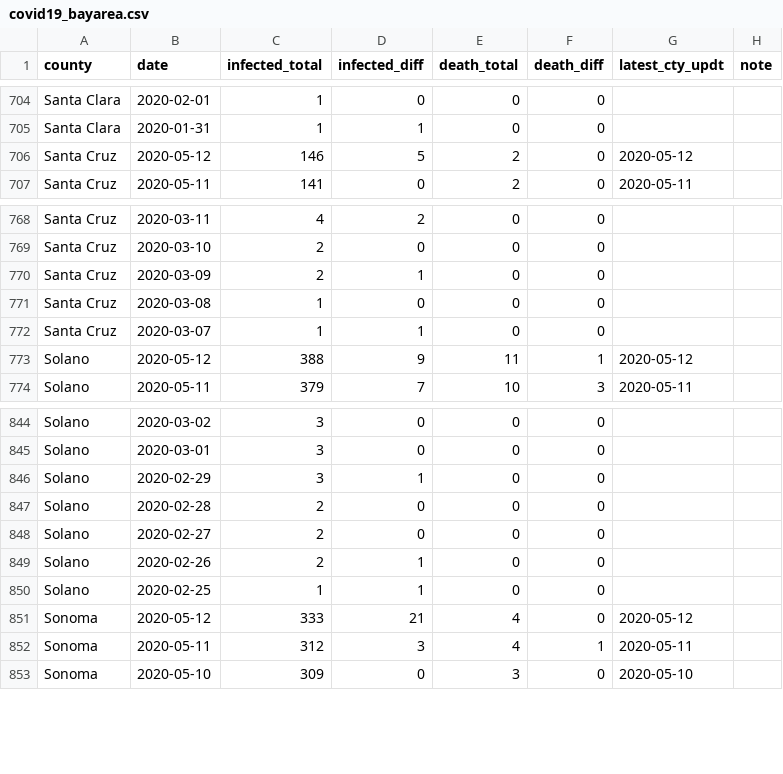
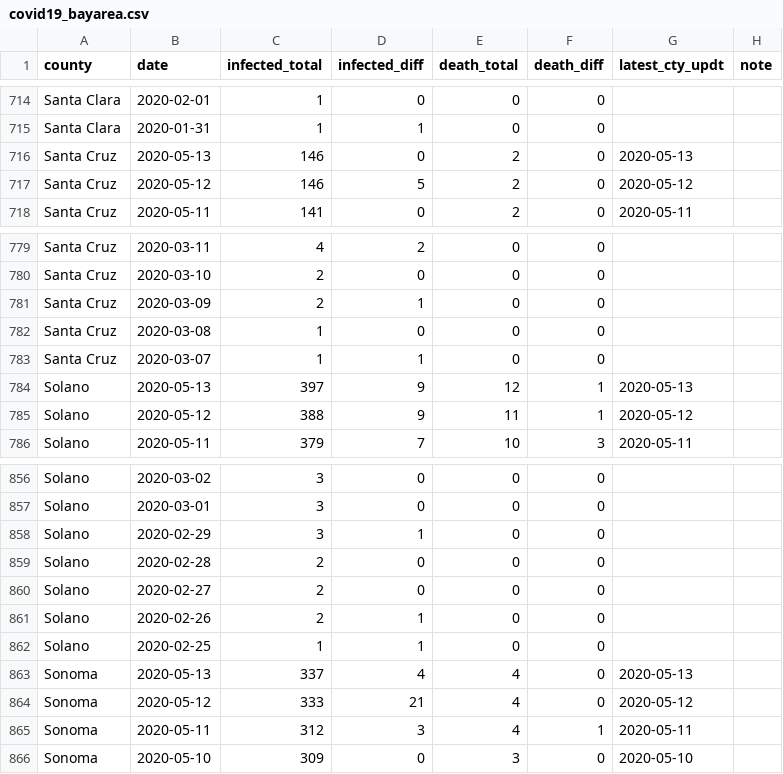
Before and after one commit to jackjlee/covid19_bayarea, a CSV file: covid19_bayarea.csv, drawn as a sheet; only a part is shown, gaps mark what is left out; the diff covers the shown part only.

```diff
--- a/covid19_bayarea.csv
+++ b/covid19_bayarea.csv
@@ -708,2 +718,3 @@ Santa Clara,2020-02-01,1,0,0,0,,
 Santa Clara,2020-01-31,1,1,0,0,,
+Santa Cruz,2020-05-13,146,0,2,0,2020-05-13,
 Santa Cruz,2020-05-12,146,5,2,0,2020-05-12,
@@ -775,2 +786,3 @@ Santa Cruz,2020-03-08,1,0,0,0,,
 Santa Cruz,2020-03-07,1,1,0,0,,
+Solano,2020-05-13,397,9,12,1,2020-05-13,
 Solano,2020-05-12,388,9,11,1,2020-05-12,
@@ -853,2 +865,3 @@ Solano,2020-02-26,2,1,0,0,,
 Solano,2020-02-25,1,1,0,0,,
+Sonoma,2020-05-13,337,4,4,0,2020-05-13,
 Sonoma,2020-05-12,333,21,4,0,2020-05-12,
```
Also changed, not shown: 10 added rows elsewhere in this file, 2 other files.
